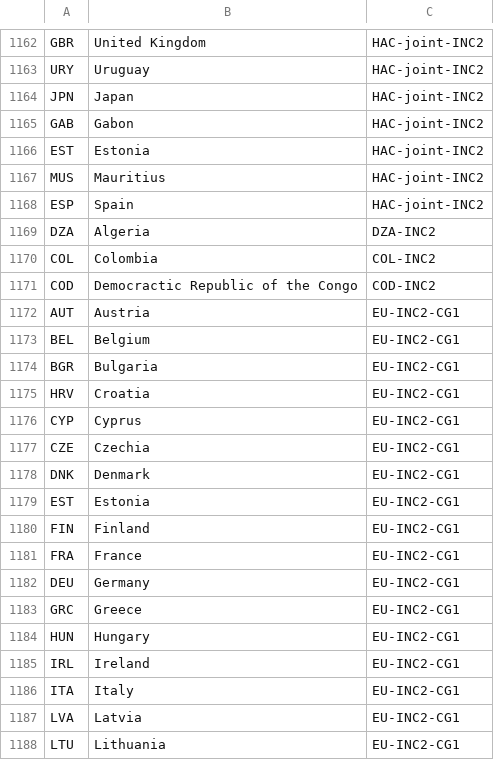
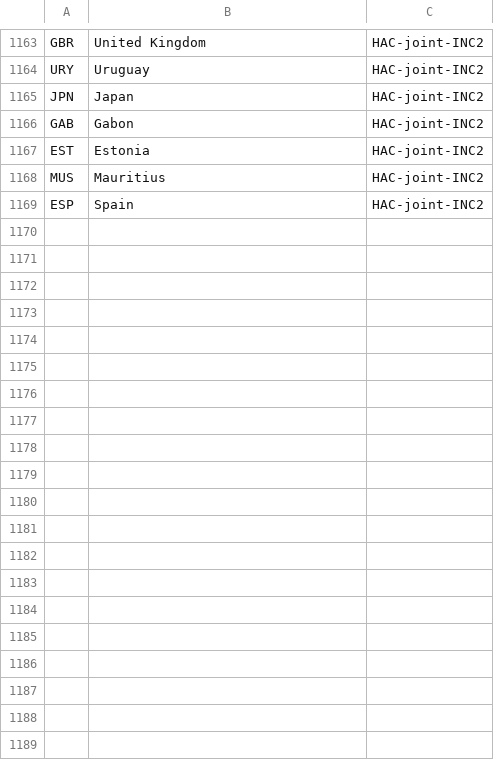
Before and after one commit to WWF-Deutschland/plastic-navigator, a CSV file: data/layers/policy/country-sources.csv, drawn as a sheet; only a part is shown, gaps mark what is left out; the diff covers the shown part only.

Commit message:
also remove draft statements from koin table

```diff
--- a/data/layers/policy/country-sources.csv
+++ b/data/layers/policy/country-sources.csv
@@ -1168,21 +1169 @@ MUS,Mauritius,HAC-joint-INC2
 ESP,Spain,HAC-joint-INC2
-DZA,Algeria,DZA-INC2
-COL,Colombia,COL-INC2
-COD,Democractic Republic of the Congo,COD-INC2
-AUT,Austria,EU-INC2-CG1
-BEL,Belgium,EU-INC2-CG1
-BGR,Bulgaria,EU-INC2-CG1
-HRV,Croatia,EU-INC2-CG1
-CYP,Cyprus,EU-INC2-CG1
-CZE,Czechia,EU-INC2-CG1
-DNK,Denmark,EU-INC2-CG1
-EST,Estonia,EU-INC2-CG1
-FIN,Finland,EU-INC2-CG1
-FRA,France,EU-INC2-CG1
-DEU,Germany,EU-INC2-CG1
-GRC,Greece,EU-INC2-CG1
-HUN,Hungary,EU-INC2-CG1
-IRL,Ireland,EU-INC2-CG1
-ITA,Italy,EU-INC2-CG1
-LVA,Latvia,EU-INC2-CG1
-LTU,Lithuania,EU-INC2-CG1
```
Also changed, not shown: 1 added row and 10 removed rows elsewhere in this file.
